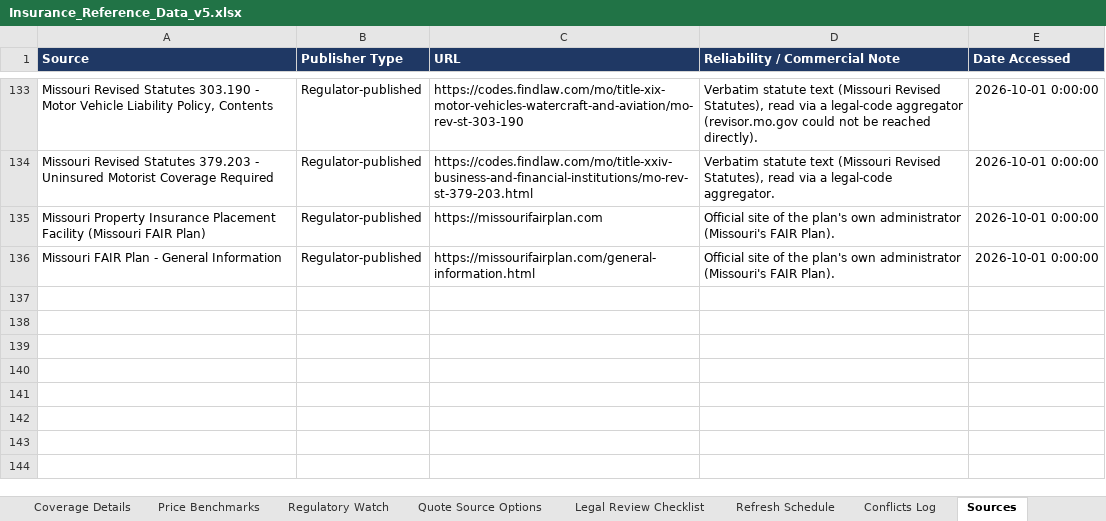
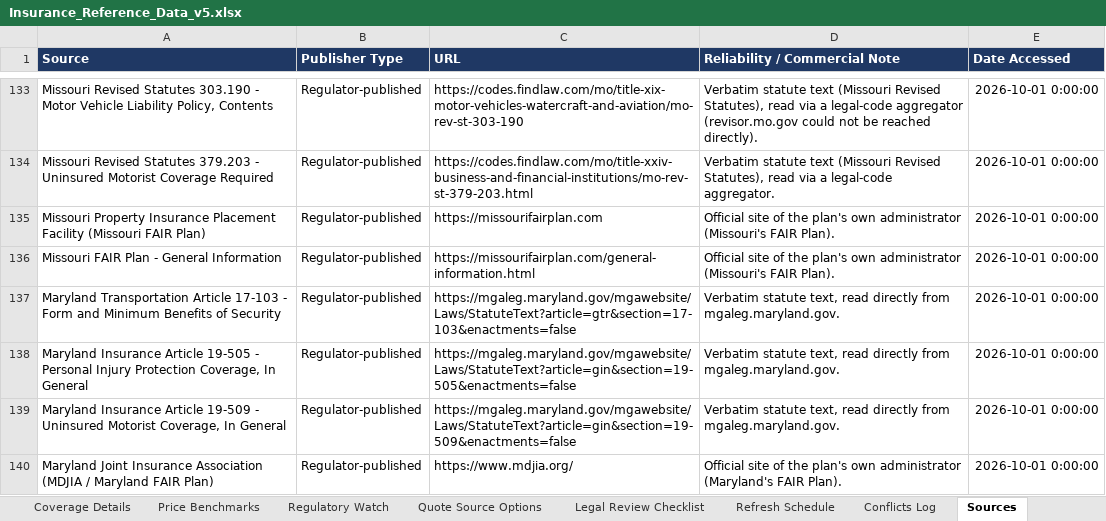
Before and after one commit to sriramshravanthi/insurance-site, an Excel workbook: DATA/Insurance_Reference_Data_v5.xlsx, sheet Sources, drawn as a sheet; only a part is shown, gaps mark what is left out; values as stored, in another font and other column widths than the file's, no borders; the diff names each change by its address in the sheet, - before the commit and + after, or states it on an @@ line.

```diff
--- a/DATA/Insurance_Reference_Data_v5.xlsx (sheet Sources)
+++ b/DATA/Insurance_Reference_Data_v5.xlsx (sheet Sources)
+row 137: Maryland Transportation Article 17-103 - Form and Minimum Benefits of Security | Regulator-published | https://mgaleg.maryland.gov/mgawebsite/Laws/StatuteText?article=gtr&section=17-103&enactments=false | Verbatim statute text, read directly from mgaleg.maryland.gov. | 2026-10-01 0:00:00
+row 138: Maryland Insurance Article 19-505 - Personal Injury Protection Coverage, In General | Regulator-published | https://mgaleg.maryland.gov/mgawebsite/Laws/StatuteText?article=gin&section=19-505&enactments=false | Verbatim statute text, read directly from mgaleg.maryland.gov. | 2026-10-01 0:00:00
+row 139: Maryland Insurance Article 19-509 - Uninsured Motorist Coverage, In General | Regulator-published | https://mgaleg.maryland.gov/mgawebsite/Laws/StatuteText?article=gin&section=19-509&enactments=false | Verbatim statute text, read directly from mgaleg.maryland.gov. | 2026-10-01 0:00:00
+row 140: Maryland Joint Insurance Association (MDJIA / Maryland FAIR Plan) | Regulator-published | https://www.mdjia.org/ | Official site of the plan's own administrator (Maryland's FAIR Plan). | 2026-10-01 0:00:00
```
Also changed, not shown: sheet README, sheet State Min Limits, other sheet tabs, 3 other files.
